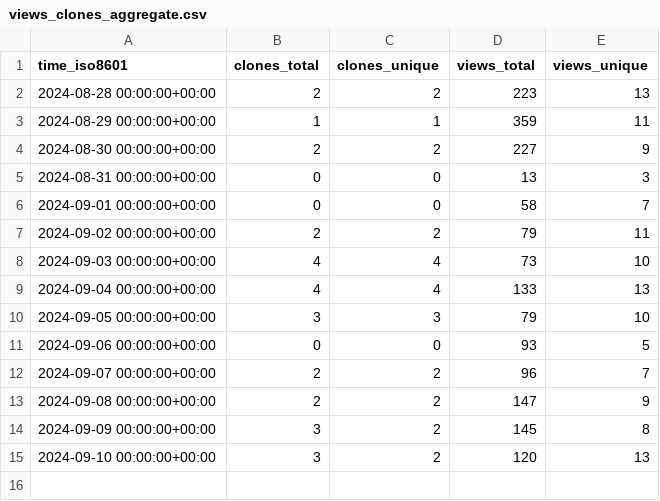
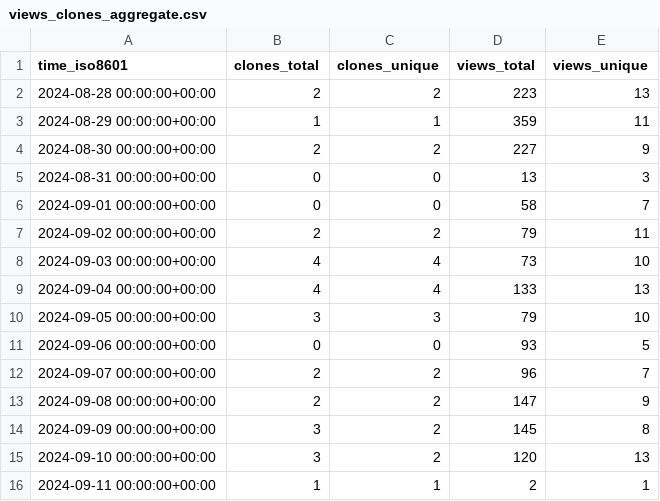
Before and after one commit to njjetha/OSDO, a CSV file: quic/upstream-wifi-fw/ghrs-data/views_clones_aggregate.csv, drawn as a sheet; the diff names each change by its address in the sheet, - before the commit and + after, or states it on an @@ line.

```diff
--- a/quic/upstream-wifi-fw/ghrs-data/views_clones_aggregate.csv
+++ b/quic/upstream-wifi-fw/ghrs-data/views_clones_aggregate.csv
+row 16: 2024-09-11 00:00:00+00:00 | 1 | 1 | 2 | 1
```
Also changed, not shown: 1 other file.
